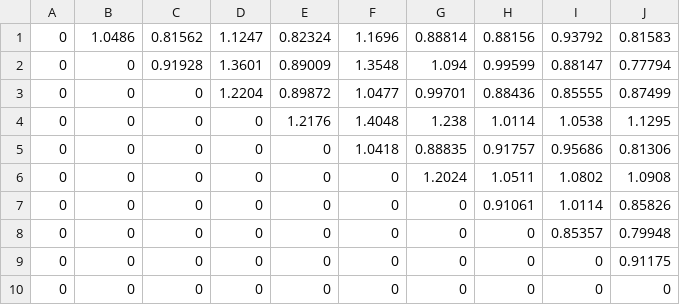
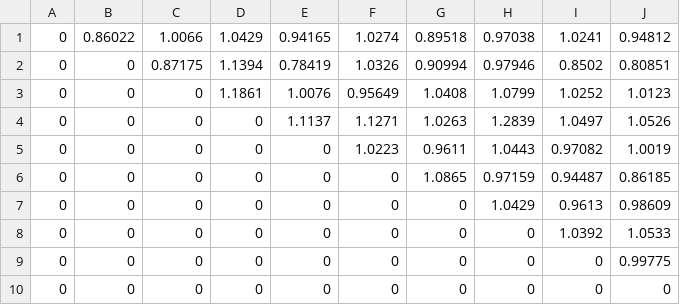
Before and after one commit to ulfaslak/MScProject-build-dataset, a CSV file: pareto_clustering/data/S.csv, drawn as a sheet.

```diff
--- a/pareto_clustering/data/S.csv
+++ b/pareto_clustering/data/S.csv
@@ -1,10 +1,10 @@
-0,1.0486,0.81562,1.1247,0.82324,1.1696,0.88814,0.88156,0.93792,0.81583
-0,0,0.91928,1.3601,0.89009,1.3548,1.094,0.99599,0.88147,0.77794
-0,0,0,1.2204,0.89872,1.0477,0.99701,0.88436,0.85555,0.87499
-0,0,0,0,1.2176,1.4048,1.238,1.0114,1.0538,1.1295
-0,0,0,0,0,1.0418,0.88835,0.91757,0.95686,0.81306
-0,0,0,0,0,0,1.2024,1.0511,1.0802,1.0908
-0,0,0,0,0,0,0,0.91061,1.0114,0.85826
-0,0,0,0,0,0,0,0,0.85357,0.79948
-0,0,0,0,0,0,0,0,0,0.91175
+0,0.86022,1.0066,1.0429,0.94165,1.0274,0.89518,0.97038,1.0241,0.94812
+0,0,0.87175,1.1394,0.78419,1.0326,0.90994,0.97946,0.8502,0.80851
+0,0,0,1.1861,1.0076,0.95649,1.0408,1.0799,1.0252,1.0123
+0,0,0,0,1.1137,1.1271,1.0263,1.2839,1.0497,1.0526
+0,0,0,0,0,1.0223,0.9611,1.0443,0.97082,1.0019
+0,0,0,0,0,0,1.0865,0.97159,0.94487,0.86185
+0,0,0,0,0,0,0,1.0429,0.9613,0.98609
+0,0,0,0,0,0,0,0,1.0392,1.0533
+0,0,0,0,0,0,0,0,0,0.99775
 0,0,0,0,0,0,0,0,0,0
```
Also changed, not shown: 9 other files.
